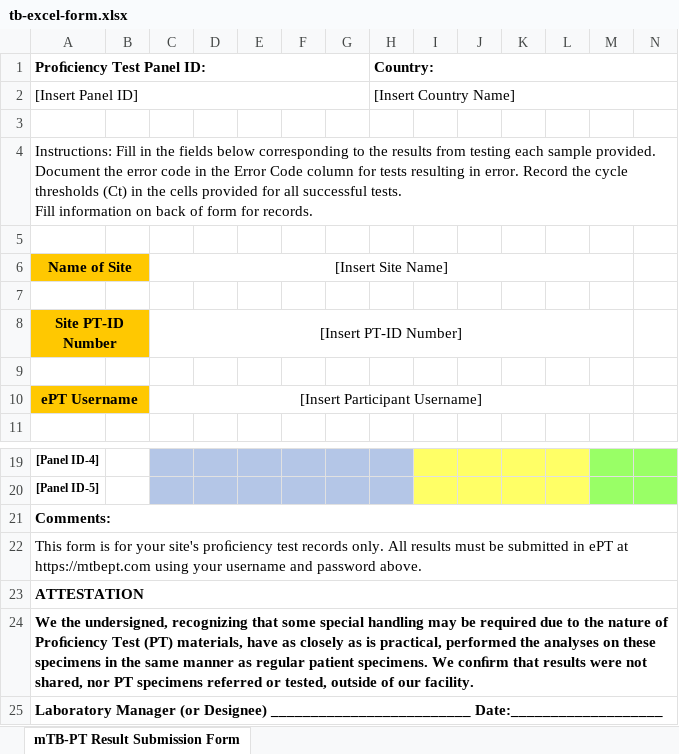
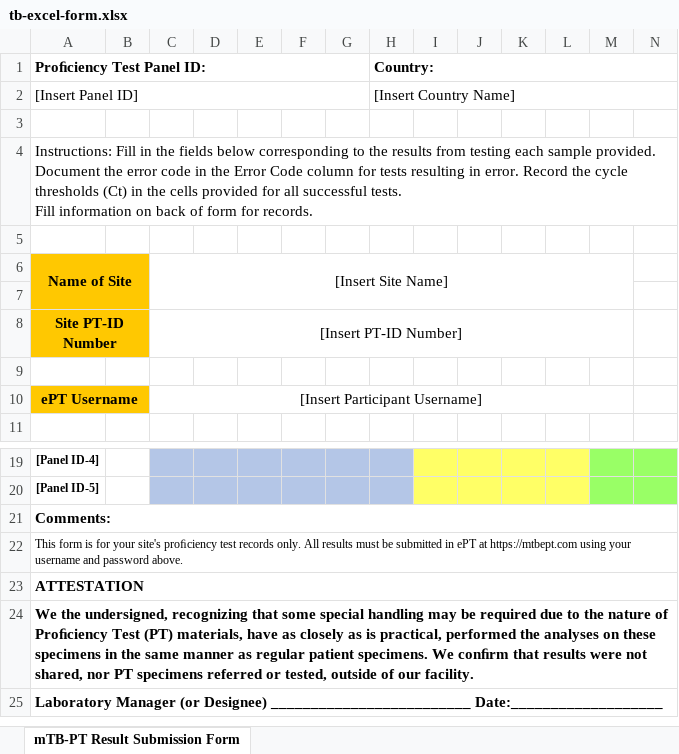
Before and after one commit to deforay/ept, an Excel workbook: public/files/tb/tb-excel-form.xlsx, sheet mTB-PT Result Submission Form, drawn as a sheet; only a part is shown, gaps mark what is left out; values as stored, in another font and other column widths than the file's, no borders; the diff names each change by its address in the sheet, - before the commit and + after, or states it on an @@ line.

```diff
--- a/public/files/tb/tb-excel-form.xlsx (sheet mTB-PT Result Submission Form)
+++ b/public/files/tb/tb-excel-form.xlsx (sheet mTB-PT Result Submission Form)
-A6:B6 merged
+A6:B7 merged
-C6:M6 merged
+C6:M7 merged
-A7:B7 fill: none
+A7:B7 fill: #FFC801
@@ A22 text size: smaller @@
```
Also changed, not shown: 18 other files.
